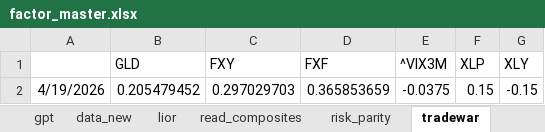
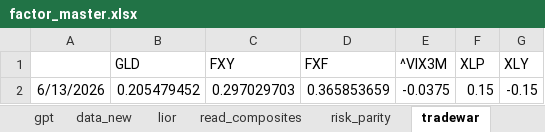
Before and after one commit to bkraines/risk, an Excel workbook: factor_master.xlsx, sheet tradewar, drawn as a sheet; values as stored, in another font and other column widths than the file's, no borders; the diff names each change by its address in the sheet, - before the commit and + after, or states it on an @@ line.

```diff
--- a/factor_master.xlsx (sheet tradewar)
+++ b/factor_master.xlsx (sheet tradewar)
-A2: 4/19/2026
+A2: 6/13/2026
```
Also changed, not shown: sheet read_tcw, sheet read, sheet read_old2, sheet data.
